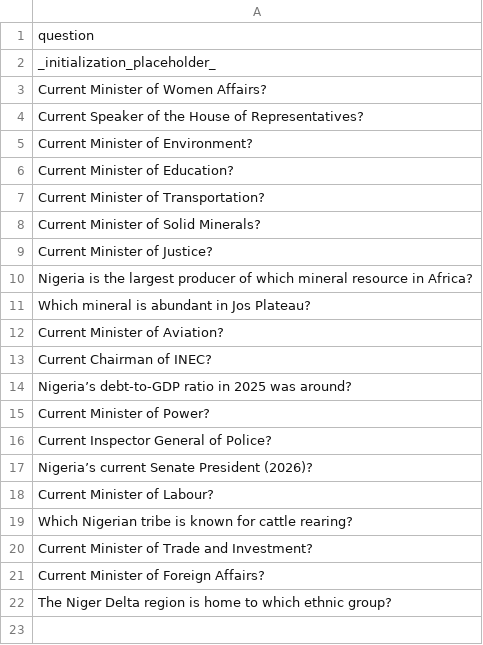
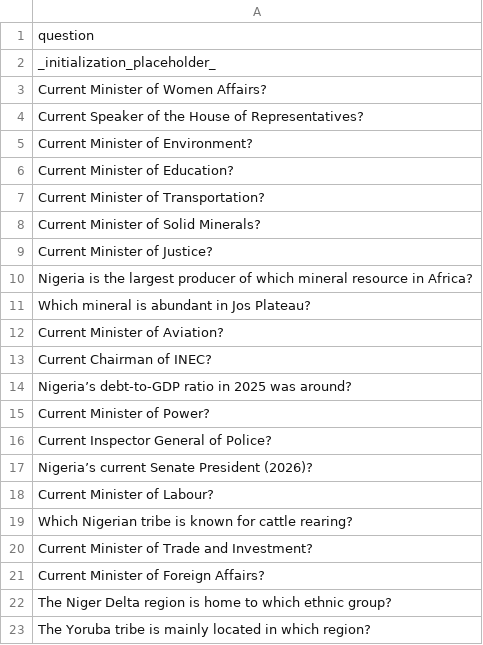
Before and after one commit to datascience-uniben/faculty_of_com_quiz, a CSV file: taken_questions.csv, drawn as a sheet; the diff names each change by its address in the sheet, - before the commit and + after, or states it on an @@ line.

Commit message:
Marked used by: Computer_Science

```diff
--- a/taken_questions.csv
+++ b/taken_questions.csv
+row 23: The Yoruba tribe is mainly located in which region?
```
